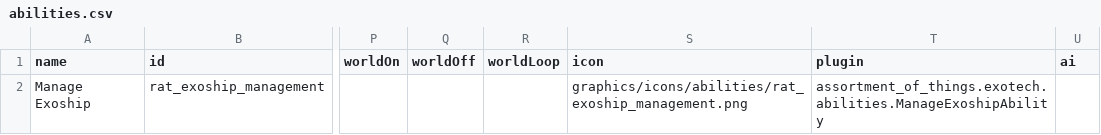
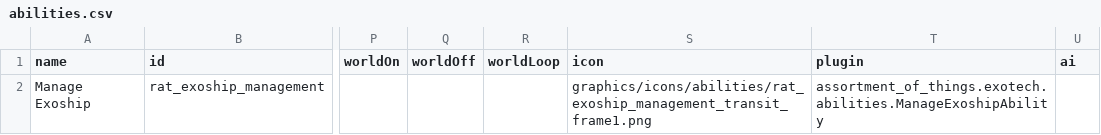
Before and after one commit to Lukas22041/Random-Assortment-of-Things, a CSV file: data/campaign/abilities.csv, drawn as a sheet; only a part is shown, gaps mark what is left out; the diff names each change by its address in the sheet, - before the commit and + after, or states it on an @@ line.

```diff
--- a/data/campaign/abilities.csv
+++ b/data/campaign/abilities.csv
-S2 (icon): graphics/icons/abilities/rat_exoship_management.png
+S2 (icon): graphics/icons/abilities/rat_exoship_management_transit_frame1.png
```
Also changed, not shown: 16 other files.
